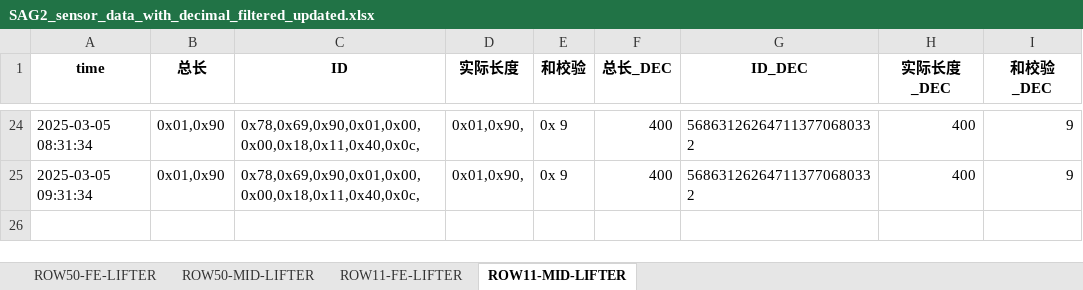
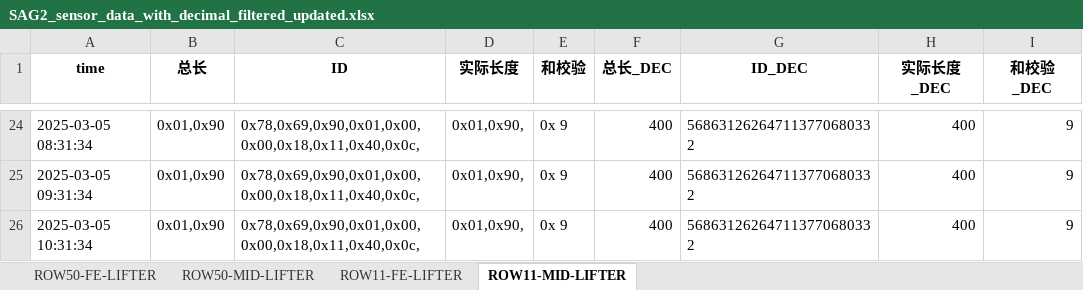
Before and after one commit to weichencsu/amman2503, an Excel workbook: SAG2_sensor_data_with_decimal_filtered_updated.xlsx, sheet ROW11-MID-LIFTER, drawn as a sheet; only a part is shown, gaps mark what is left out; values as stored, in another font and other column widths than the file's, no borders; the diff names each change by its address in the sheet, - before the commit and + after, or states it on an @@ line.

Commit message:
批量上传sensorCSV文件

```diff
--- a/SAG2_sensor_data_with_decimal_filtered_updated.xlsx (sheet ROW11-MID-LIFTER)
+++ b/SAG2_sensor_data_with_decimal_filtered_updated.xlsx (sheet ROW11-MID-LIFTER)
+row 26: 2025-03-05 10:31:34 | 0x01,0x90 | 0x78,0x69,0x90,0x01,0x00,0x00,0x18,0x11,0x40,0x0c, | 0x01,0x90, | 0x 9 | 400 | 568631262647113770680332 | 400 | 9
```
Also changed, not shown: sheet ROW11-FE-LIFTER.
